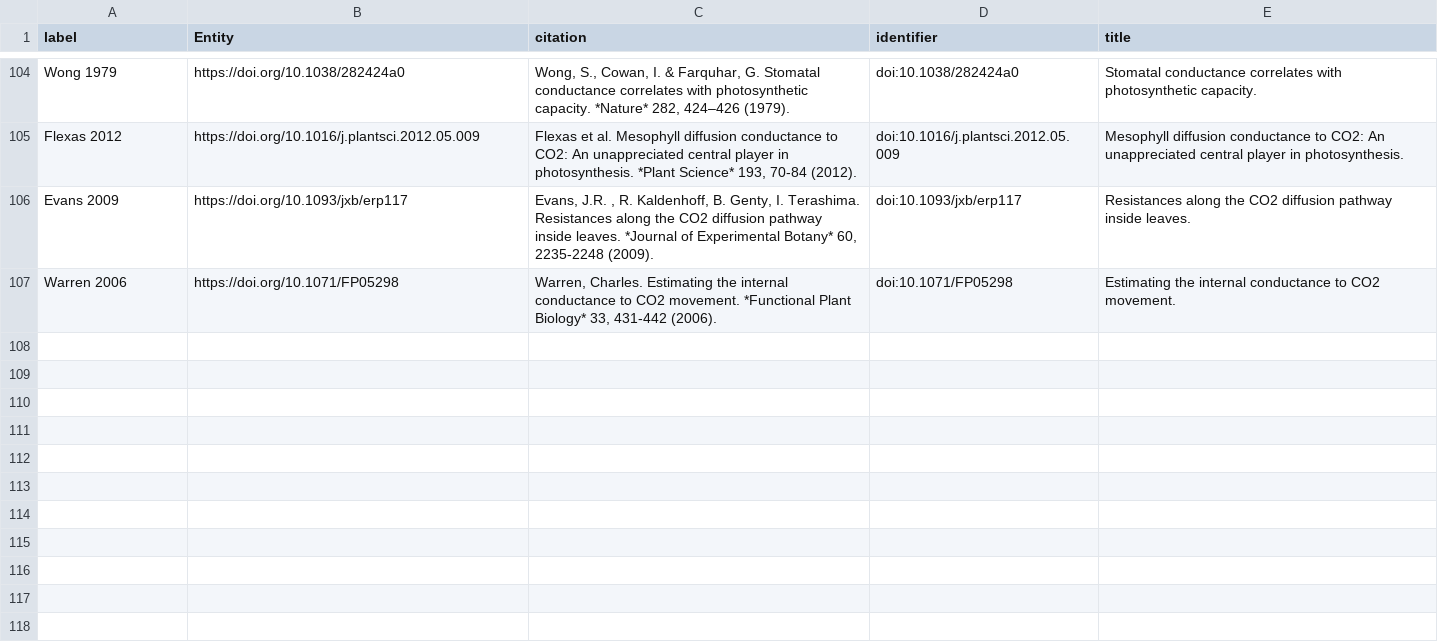
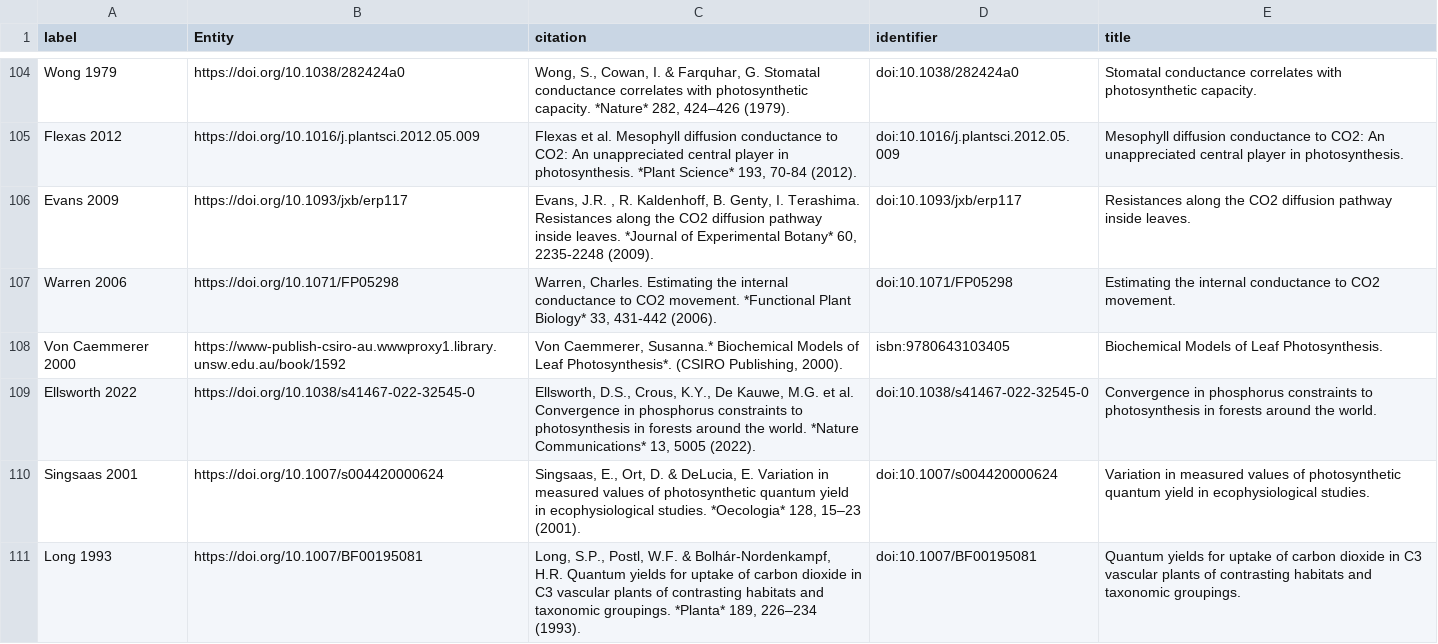
Before and after one commit to traitecoevo/APD, a CSV file: data/APD_references.csv, drawn as a sheet; only a part is shown, gaps mark what is left out.

```diff
--- a/data/APD_references.csv
+++ b/data/APD_references.csv
@@ -107 +107,5 @@ Evans 2009,https://doi.org/10.1093/jxb/erp117,"Evans, J.R. , R. Kaldenhoff, B. G
 Warren 2006,https://doi.org/10.1071/FP05298,"Warren, Charles. Estimating the internal conductance to CO2 movement. *Functional Plant Biology* 33, 431-442 (2006).",doi:10.1071/FP05298,Estimating the internal conductance to CO2 movement.
+Von Caemmerer 2000,https://www-publish-csiro-au.wwwproxy1.library.unsw.edu.au/book/1592,"Von Caemmerer, Susanna.* Biochemical Models of Leaf Photosynthesis*. (CSIRO Publishing, 2000).",isbn:9780643103405 ,Biochemical Models of Leaf Photosynthesis.
+Ellsworth 2022,https://doi.org/10.1038/s41467-022-32545-0,"Ellsworth, D.S., Crous, K.Y., De Kauwe, M.G. et al. Convergence in phosphorus constraints to photosynthesis in forests around the world. *Nature Communications* 13, 5005 (2022).",doi:10.1038/s41467-022-32545-0,Convergence in phosphorus constraints to photosynthesis in forests around the world.
+Singsaas 2001,https://doi.org/10.1007/s004420000624,"Singsaas, E., Ort, D. & DeLucia, E. Variation in measured values of photosynthetic quantum yield in ecophysiological studies. *Oecologia* 128, 15–23 (2001).",doi:10.1007/s004420000624,Variation in measured values of photosynthetic quantum yield in ecophysiological studies.
+Long 1993,https://doi.org/10.1007/BF00195081,"Long, S.P., Postl, W.F. & Bolhár-Nordenkampf, H.R. Quantum yields for uptake of carbon dioxide in C3 vascular plants of contrasting habitats and taxonomic groupings. *Planta* 189, 226–234 (1993). ",doi:10.1007/BF00195081,Quantum yields for uptake of carbon dioxide in C3 vascular plants of contrasting habitats and taxonomic groupings.
```
Also changed, not shown: data/APD_traits.csv.
